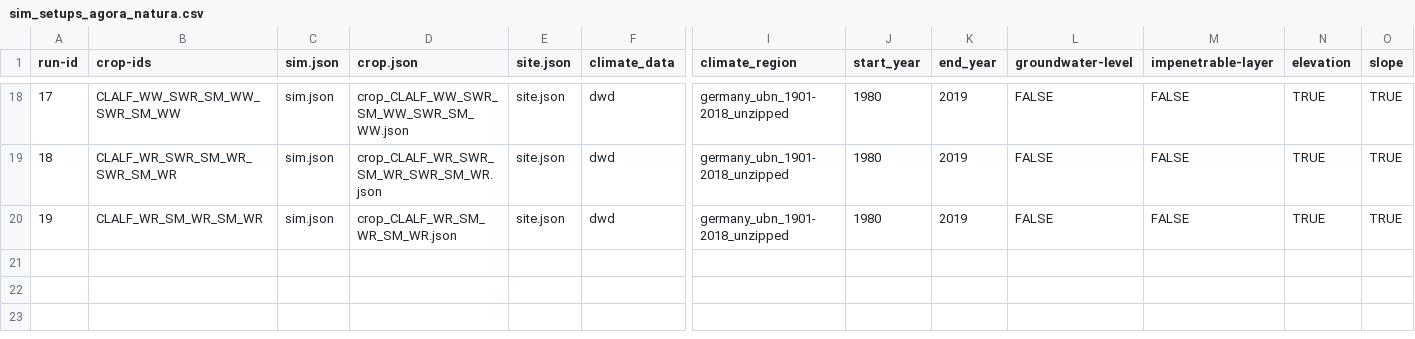
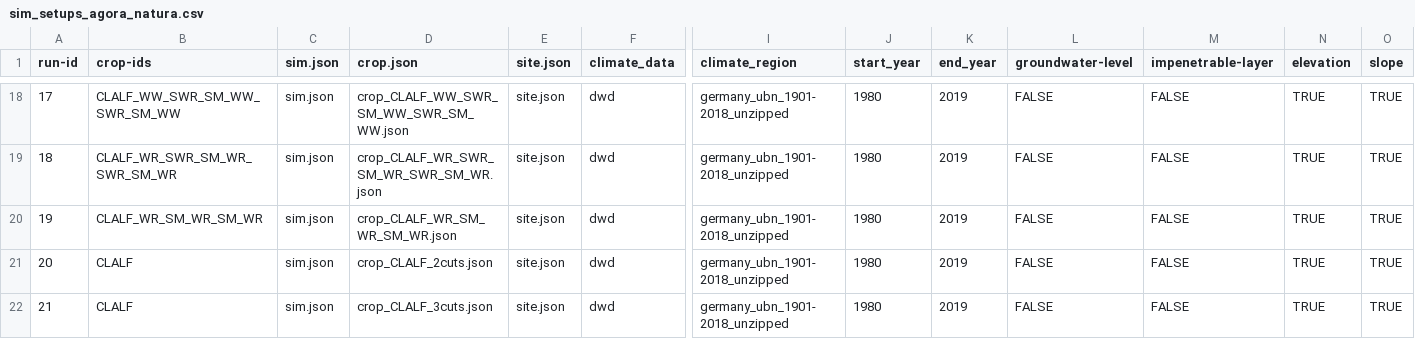
Before and after one commit to zalf-rpm/agora_natura, a CSV file: monica-data/data/projects/monica-germany/sim_setups_agora_natura.csv, drawn as a sheet; only a part is shown, gaps mark what is left out; rows hold the shown columns only; the diff names each change by its address in the sheet, - before the commit and + after, or states it on an @@ line.

Commit message:
update CLALF simulations

```diff
--- a/monica-data/data/projects/monica-germany/sim_setups_agora_natura.csv
+++ b/monica-data/data/projects/monica-germany/sim_setups_agora_natura.csv
+row 21: 20 | CLALF | sim.json | crop_CLALF_2cuts.json | site.json | dwd | germany_ubn_1901-2018_unzipped | 1980 | 2019 | FALSE | FALSE | TRUE | TRUE
+row 22: 21 | CLALF | sim.json | crop_CLALF_3cuts.json | site.json | dwd | germany_ubn_1901-2018_unzipped | 1980 | 2019 | FALSE | FALSE | TRUE | TRUE
```
Also changed, not shown: 2 other files.
